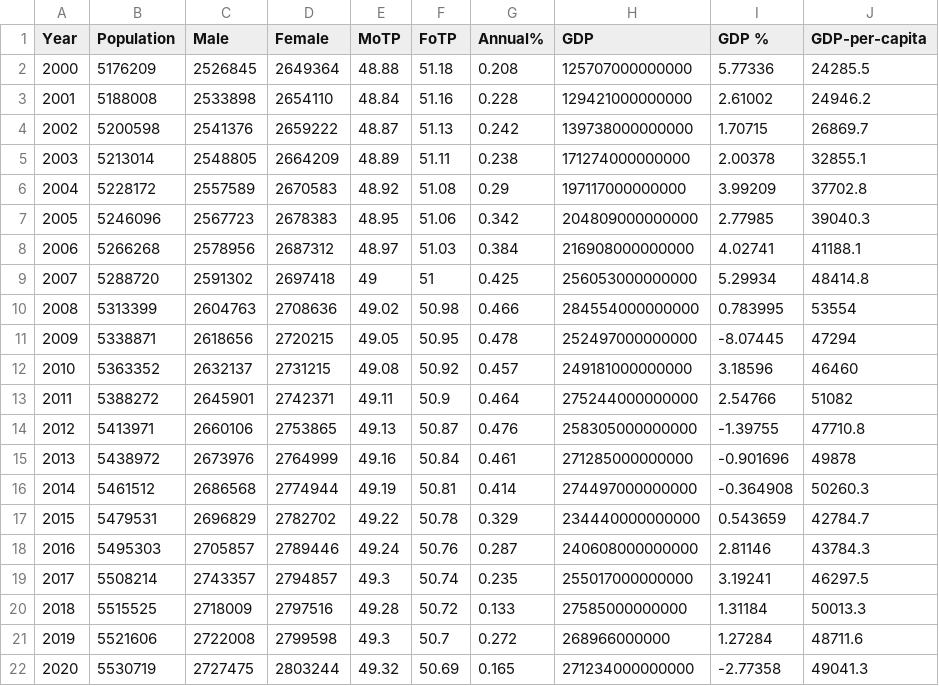
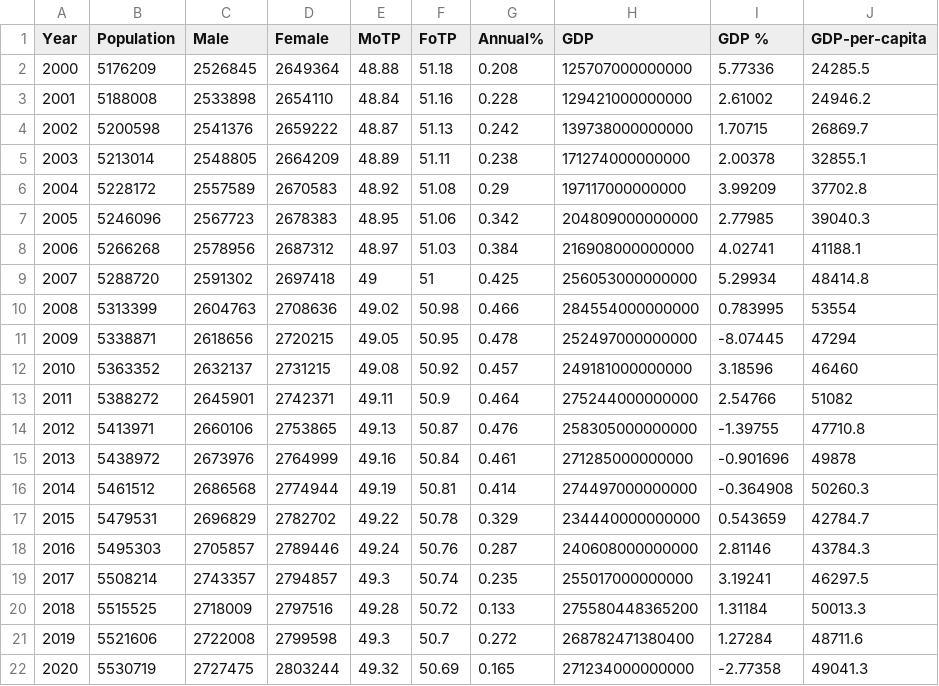
Before and after one commit to ElmeriVincent/DataFinland, a CSV file: data.csv, drawn as a sheet.

Commit message:
Fixed 2018 gdp data

```diff
--- a/data.csv
+++ b/data.csv
@@ -19,4 +19,4 @@ Year,Population,Male,Female,MoTP,FoTP,Annual%,GDP,"GDP %",GDP-per-capita
 2017,5508214,2743357,2794857,49.3,50.74,0.235,255017000000000,3.19241,46297.5
-2018,5515525,2718009,2797516,49.28,50.72,0.133,27585000000000,1.31184,50013.3
-2019,5521606,2722008,2799598,49.3,50.7,0.272,268966000000,1.27284,48711.6
+2018,5515525,2718009,2797516,49.28,50.72,0.133,275580448365200,1.31184,50013.3
+2019,5521606,2722008,2799598,49.3,50.7,0.272,268782471380400,1.27284,48711.6
 2020,5530719,2727475,2803244,49.32,50.69,0.165,271234000000000,-2.77358,49041.3
```
